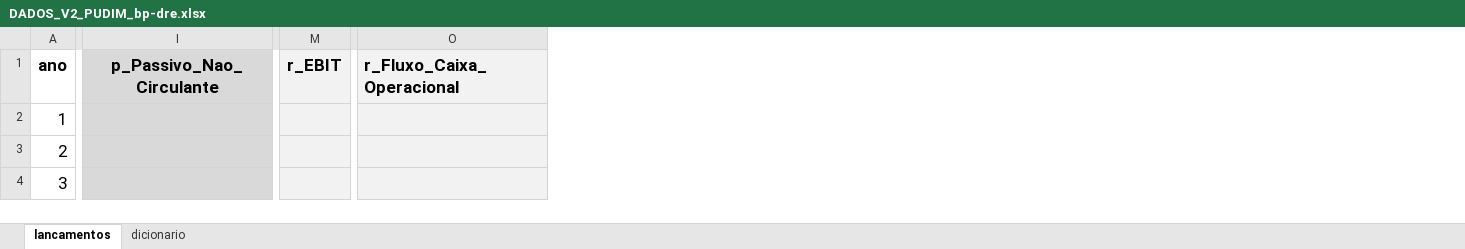
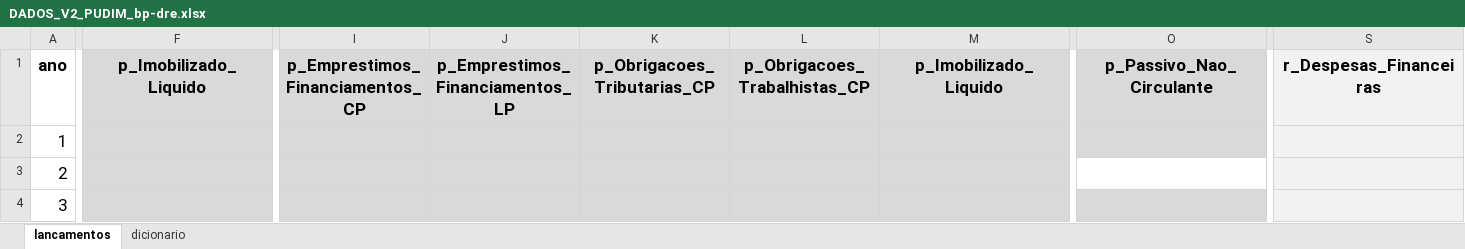
Before and after one commit to fernandovieira1/FinScore, an Excel workbook: V. 2 (Pudim)/dados_teste/DADOS_V2_PUDIM_bp-dre.xlsx, sheet lancamentos, drawn as a sheet; only a part is shown, gaps mark what is left out; values as stored, in another font and other column widths than the file's, no borders; removed rows and columns are numbered as before the commit, all else as after; the diff names each change by its address in the sheet, - before the commit and + after, or states it on an @@ line.

```diff
--- a/V. 2 (Pudim)/dados_teste/DADOS_V2_PUDIM_bp-dre.xlsx (sheet lancamentos)
+++ b/V. 2 (Pudim)/dados_teste/DADOS_V2_PUDIM_bp-dre.xlsx (sheet lancamentos)
+column F, row 1: p_Imobilizado_Liquido
+column I, row 1: p_Emprestimos_Financiamentos_CP
+column J, row 1: p_Emprestimos_Financiamentos_LP
+column K, row 1: p_Obrigacoes_Tributarias_CP
+column L, row 1: p_Obrigacoes_Trabalhistas_CP
+column M, row 1: p_Imobilizado_Liquido
-column M, row 1: r_EBIT
+column S, row 1: r_Despesas_Financeiras
-column O, row 1: r_Fluxo_Caixa_Operacional
-O3 fill: #D9D9D9
+O3 fill: none
```
Also changed, not shown: sheet dicionario, V. 2 (Pudim)/dados_teste/fornax/DADOS_FORNAX.xlsx, 8 other files.
